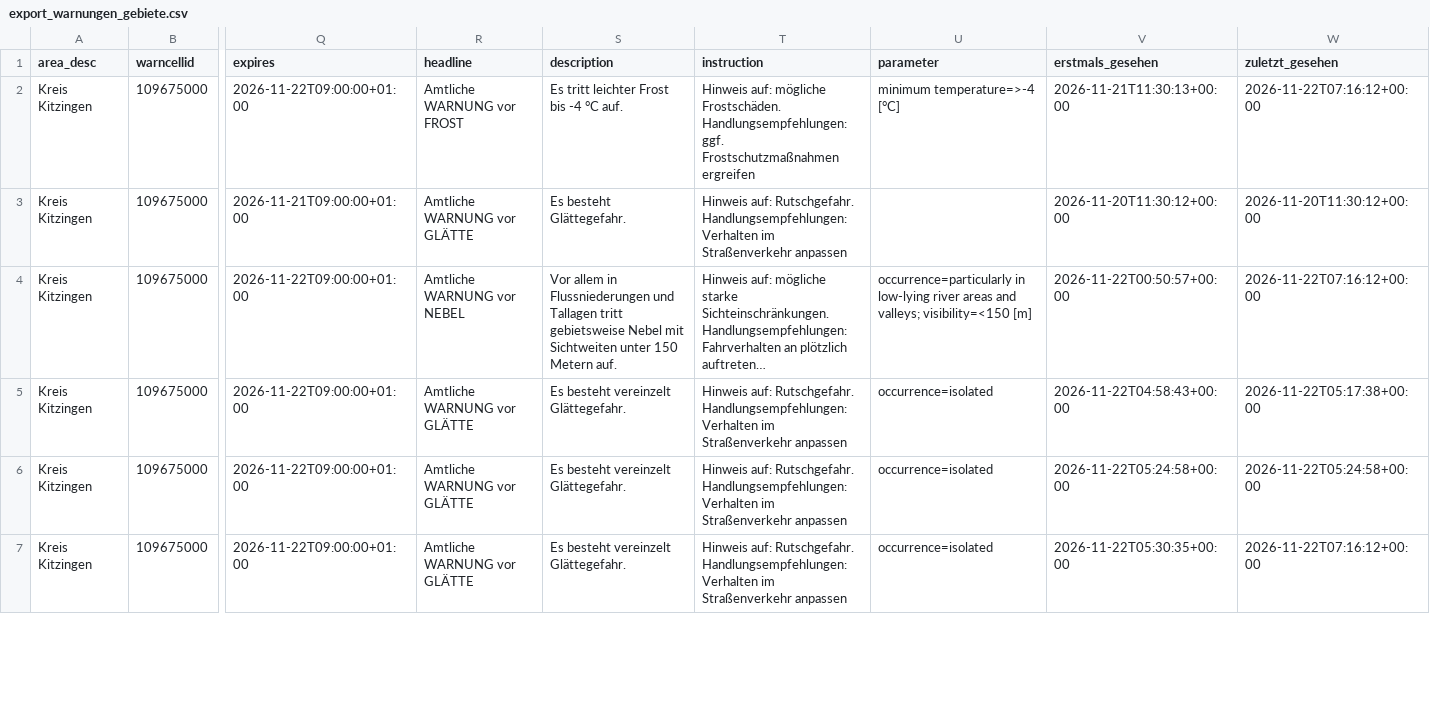
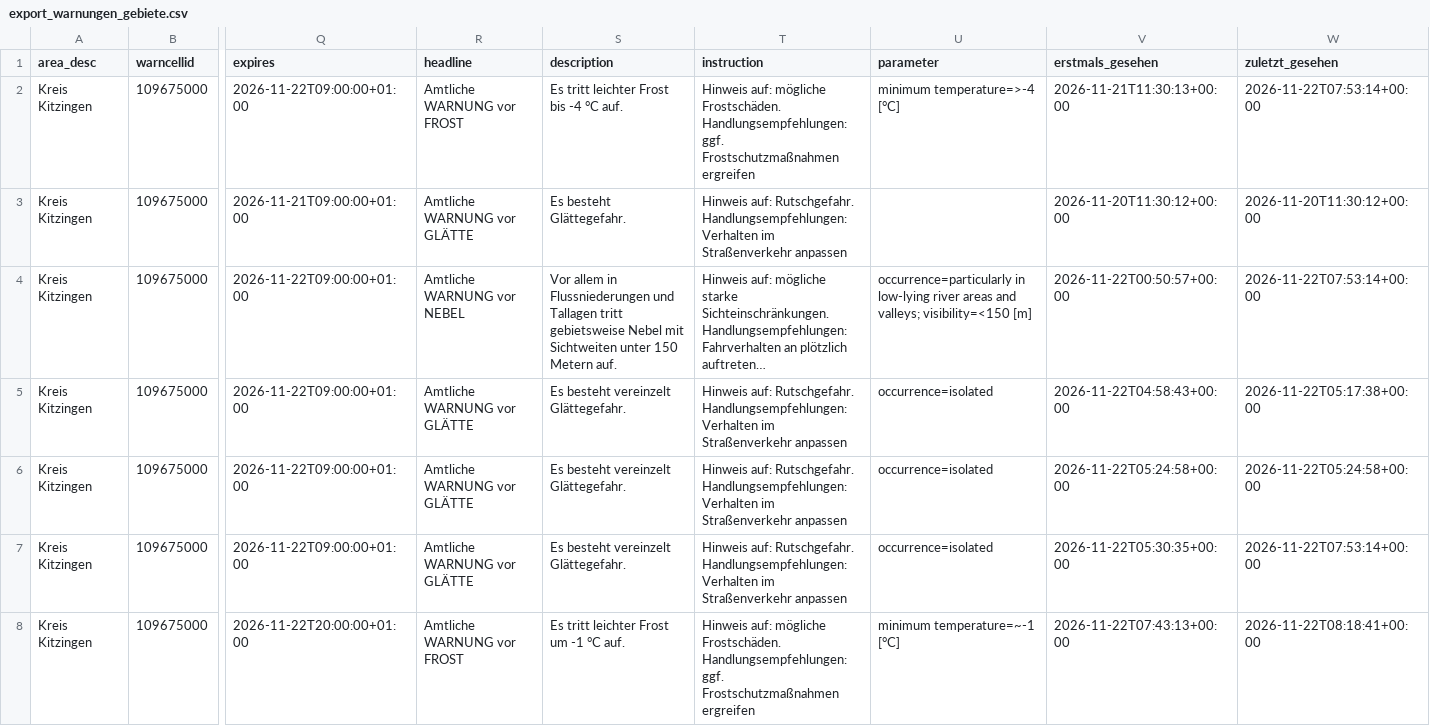
Before and after one commit to gkvkr9m6jt-ctrl/dwd-warnarchiv, a CSV file: export_warnungen_gebiete.csv, drawn as a sheet; only a part is shown, gaps mark what is left out; long unchanged cells end in …; rows hold the shown columns only; ↵ is a line break in a cell; the diff covers the shown part only; the diff names each change by its address in the sheet, - before the commit and + after, or states it on an @@ line.

```diff
--- a/export_warnungen_gebiete.csv
+++ b/export_warnungen_gebiete.csv
-W2 (zuletzt_gesehen): 2026-11-22T07:16:12+00:00
+W2 (zuletzt_gesehen): 2026-11-22T07:53:14+00:00
-W4 (zuletzt_gesehen): 2026-11-22T07:16:12+00:00
+W4 (zuletzt_gesehen): 2026-11-22T07:53:14+00:00
-W7 (zuletzt_gesehen): 2026-11-22T07:16:12+00:00
+W7 (zuletzt_gesehen): 2026-11-22T07:53:14+00:00
+row 8: Kreis Kitzingen | 109675000 | 2026-11-22T20:00:00+01:00 | Amtliche WARNUNG vor FROST | Es tritt leichter Frost um -1 °C auf. | Hinweis auf: mögliche Frostschäden. ↵ Handlungsempfehlungen: ↵ ggf. Frostschutzmaßnahmen ergreifen | minimum temperature=~-1 [°C] | 2026-11-22T07:43:13+00:00 | 2026-11-22T08:18:41+00:00
```
Also changed, not shown: 5 added rows and 6 edited cells elsewhere in this file, export_snapshots.csv, 1 other file.
